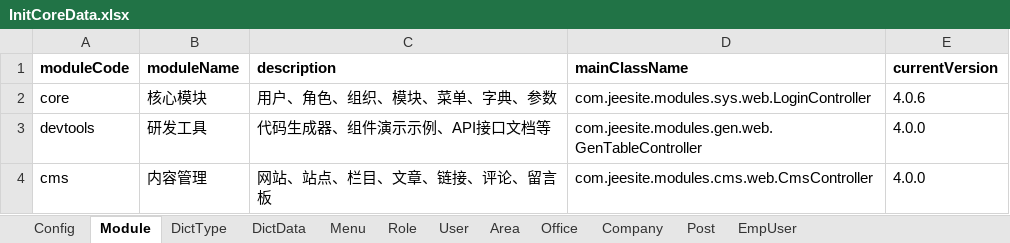
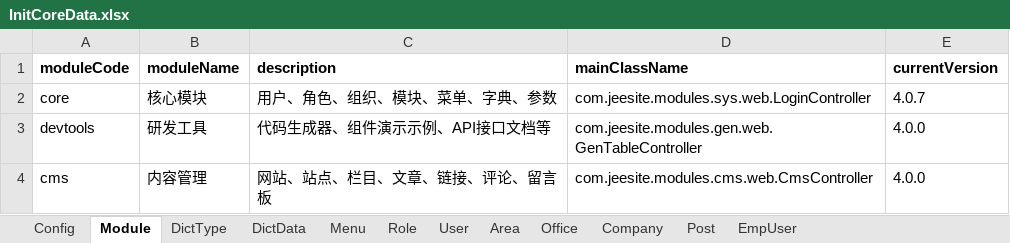
Before and after one commit to thinkgem/jeesite, an Excel workbook: modules/core/src/main/java/com/jeesite/modules/sys/db/InitCoreData.xlsx, sheet Module, drawn as a sheet; values as stored, in another font and other column widths than the file's, no borders; the diff names each change by its address in the sheet, - before the commit and + after, or states it on an @@ line.

```diff
--- a/modules/core/src/main/java/com/jeesite/modules/sys/db/InitCoreData.xlsx (sheet Module)
+++ b/modules/core/src/main/java/com/jeesite/modules/sys/db/InitCoreData.xlsx (sheet Module)
-E2 (currentVersion): 4.0.6
+E2 (currentVersion): 4.0.7
```
Also changed, not shown: sheet DictData, 2 other files.
